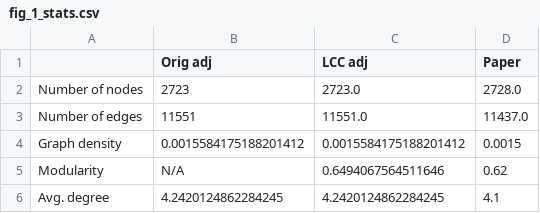
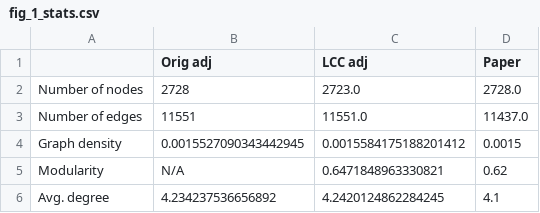
Before and after one commit to neurodata/platy-data, a CSV file: docs/outputs/fig_1_stats.csv, drawn as a sheet.

```diff
--- a/docs/outputs/fig_1_stats.csv
+++ b/docs/outputs/fig_1_stats.csv
@@ -1,6 +1,6 @@
 ,Orig adj,LCC adj,Paper
-Number of nodes,2723,2723.0,2728.0
+Number of nodes,2728,2723.0,2728.0
 Number of edges,11551,11551.0,11437.0
-Graph density,0.0015584175188201412,0.0015584175188201412,0.0015
-Modularity,N/A,0.6494067564511646,0.62
-Avg. degree,4.2420124862284245,4.2420124862284245,4.1
+Graph density,0.0015527090343442945,0.0015584175188201412,0.0015
+Modularity,N/A,0.6471848963330821,0.62
+Avg. degree,4.234237536656892,4.2420124862284245,4.1
```
Also changed, not shown: docs/outputs/er_pvals_segments.csv, docs/outputs/neuron_count_neuronal_types.csv, 40 other files.
